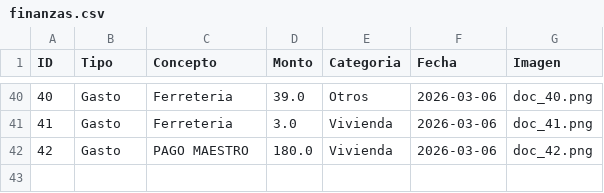
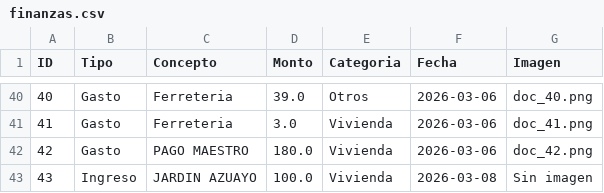
Before and after one commit to paesloma/app-gastos-python, a CSV file: finanzas.csv, drawn as a sheet; only a part is shown, gaps mark what is left out.

Commit message:
Sincronización total

```diff
--- a/finanzas.csv
+++ b/finanzas.csv
@@ -42 +42,2 @@ ID,Tipo,Concepto,Monto,Categoria,Fecha,Imagen
 42,Gasto,PAGO MAESTRO,180.0,Vivienda,2026-03-06,doc_42.png
+43,Ingreso,JARDIN AZUAYO,100.0,Vivienda,2026-03-08,Sin imagen
```
